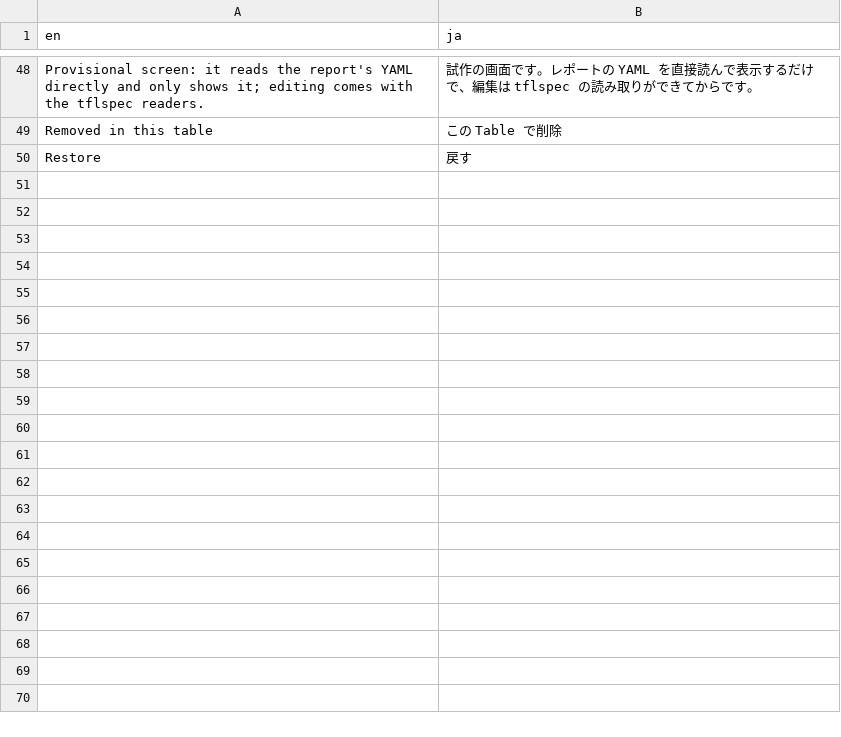
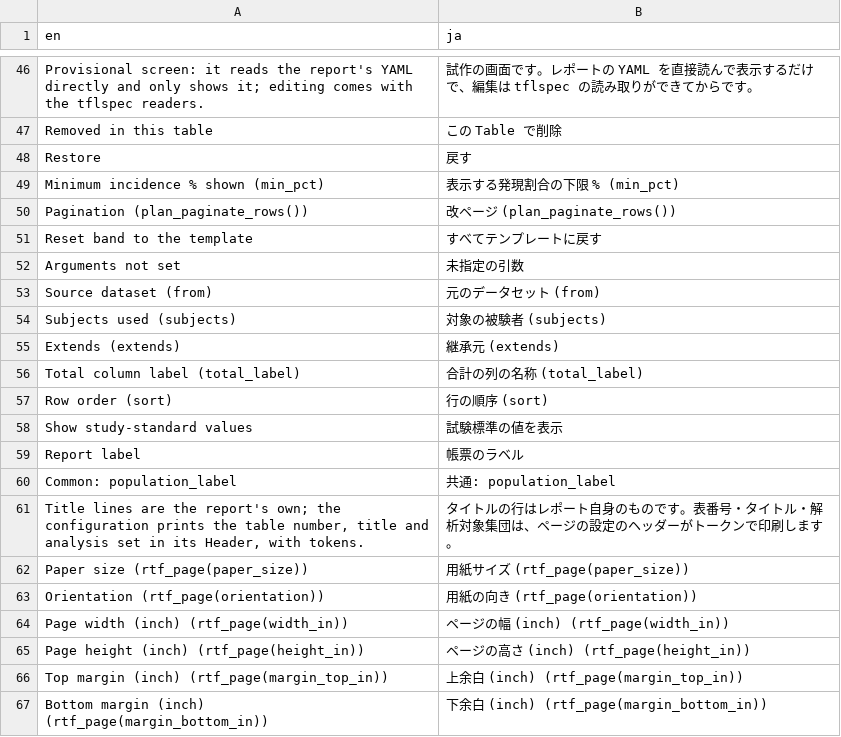
Before and after one commit to ichirio/tflplanner, a CSV file: inst/i18n/strings/foursteps_ui.csv, drawn as a sheet; only a part is shown, gaps mark what is left out; the diff covers the shown part only; the diff names each change by its address in the sheet, - before the commit and + after, or states it on an @@ line.

```diff
--- a/inst/i18n/strings/foursteps_ui.csv
+++ b/inst/i18n/strings/foursteps_ui.csv
+row 49: Minimum incidence % shown (min_pct) | 表示する発現割合の下限 % (min_pct)
+row 50: Pagination (plan_paginate_rows()) | 改ページ (plan_paginate_rows())
+row 51: Reset band to the template | すべてテンプレートに戻す
+row 52: Arguments not set | 未指定の引数
+row 53: Source dataset (from) | 元のデータセット (from)
+row 54: Subjects used (subjects) | 対象の被験者 (subjects)
+row 55: Extends (extends) | 継承元 (extends)
+row 56: Total column label (total_label) | 合計の列の名称 (total_label)
+row 57: Row order (sort) | 行の順序 (sort)
+row 58: Show study-standard values | 試験標準の値を表示
+row 59: Report label | 帳票のラベル
+row 60: Common: population_label | 共通: population_label
+row 61: Title lines are the report's own; the configuration prints the table number, title and analysis set in its Header, with tokens. | タイトルの行はレポート自身のものです。表番号・タイトル・解析対象集団は、ページの設定のヘッダーがトークンで印刷します。
+row 62: Paper size (rtf_page(paper_size)) | 用紙サイズ (rtf_page(paper_size))
+row 63: Orientation (rtf_page(orientation)) | 用紙の向き (rtf_page(orientation))
+row 64: Page width (inch) (rtf_page(width_in)) | ページの幅 (inch) (rtf_page(width_in))
+row 65: Page height (inch) (rtf_page(height_in)) | ページの高さ (inch) (rtf_page(height_in))
+row 66: Top margin (inch) (rtf_page(margin_top_in)) | 上余白 (inch) (rtf_page(margin_top_in))
+row 67: Bottom margin (inch) (rtf_page(margin_bottom_in)) | 下余白 (inch) (rtf_page(margin_bottom_in))
```
Also changed, not shown: 17 added rows, 2 removed rows and 1 edited cell elsewhere in this file, 5 other files.
